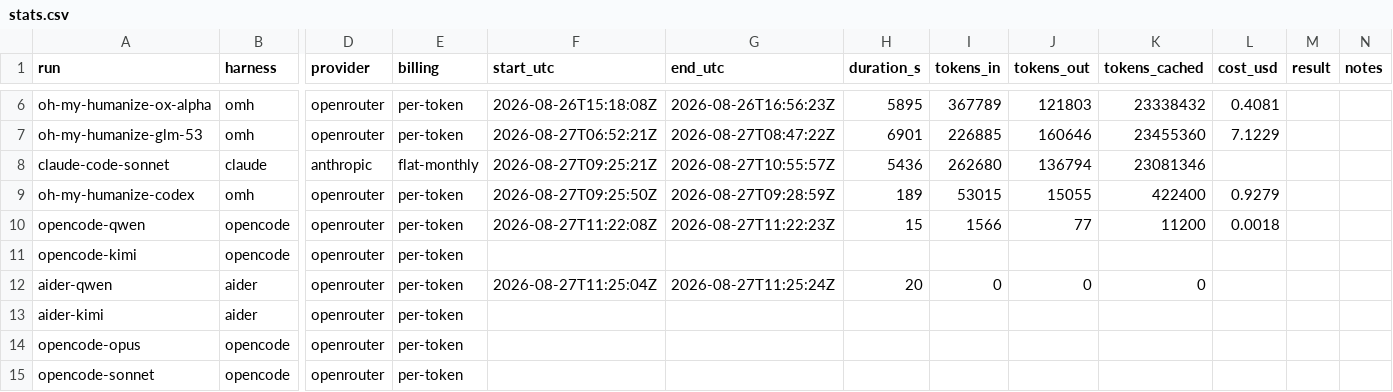
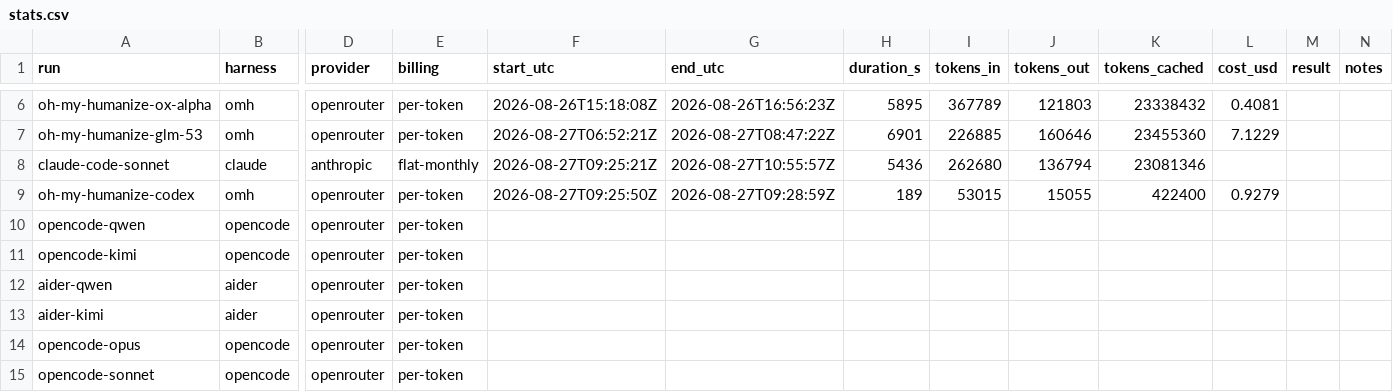
Before and after one commit to vbraye-pop/4d-tictactoes, a CSV file: stats.csv, drawn as a sheet; only a part is shown, gaps mark what is left out; the diff names each change by its address in the sheet, - before the commit and + after, or states it on an @@ line.

```diff
--- a/stats.csv
+++ b/stats.csv
-F10 (start_utc): 2026-08-27T11:22:08Z
+F10 (start_utc): (empty)
-G10 (end_utc): 2026-08-27T11:22:23Z
+G10 (end_utc): (empty)
-H10 (duration_s): 15
+H10 (duration_s): (empty)
-I10 (tokens_in): 1566
+I10 (tokens_in): (empty)
-J10 (tokens_out): 77
+J10 (tokens_out): (empty)
-K10 (tokens_cached): 11200
+K10 (tokens_cached): (empty)
-L10 (cost_usd): 0.0018
+L10 (cost_usd): (empty)
-F12 (start_utc): 2026-08-27T11:25:04Z
+F12 (start_utc): (empty)
-G12 (end_utc): 2026-08-27T11:25:24Z
+G12 (end_utc): (empty)
-H12 (duration_s): 20
+H12 (duration_s): (empty)
-I12 (tokens_in): 0
+I12 (tokens_in): (empty)
-J12 (tokens_out): 0
+J12 (tokens_out): (empty)
-K12 (tokens_cached): 0
+K12 (tokens_cached): (empty)
```
Also changed, not shown: 1 other file.
